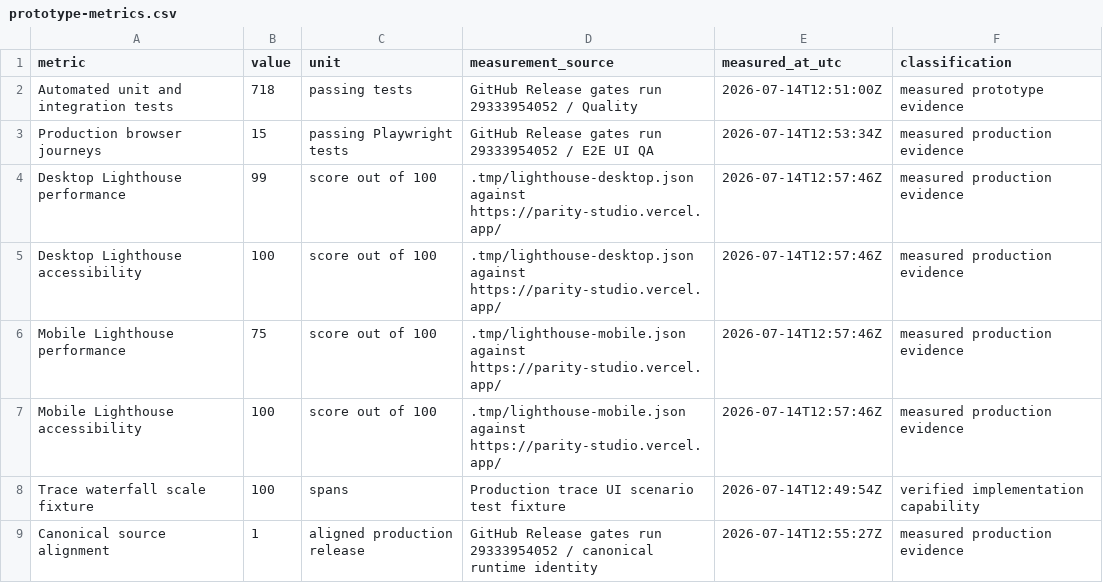
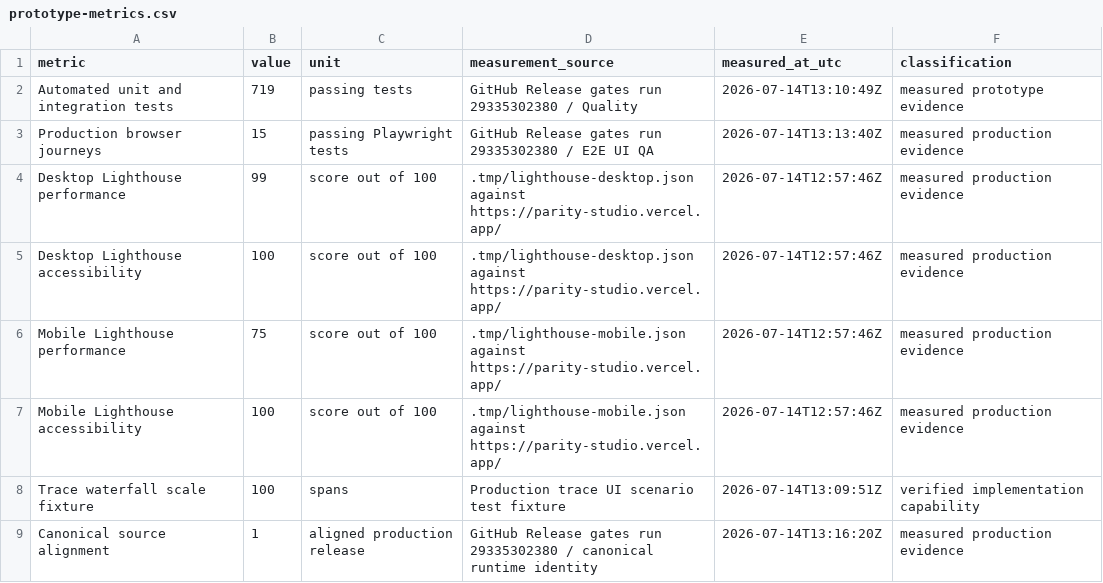
Before and after one commit to HomenShum/parity-studio, a CSV file: docs/demo/founder-roadshow/prototype-metrics.csv, drawn as a sheet.

```diff
--- a/docs/demo/founder-roadshow/prototype-metrics.csv
+++ b/docs/demo/founder-roadshow/prototype-metrics.csv
@@ -1,4 +1,4 @@
 metric,value,unit,measurement_source,measured_at_utc,classification
-Automated unit and integration tests,718,passing tests,GitHub Release gates run 29333954052 / Quality,2026-07-14T12:51:00Z,measured prototype evidence
-Production browser journeys,15,passing Playwright tests,GitHub Release gates run 29333954052 / E2E UI QA,2026-07-14T12:53:34Z,measured production evidence
+Automated unit and integration tests,719,passing tests,GitHub Release gates run 29335302380 / Quality,2026-07-14T13:10:49Z,measured prototype evidence
+Production browser journeys,15,passing Playwright tests,GitHub Release gates run 29335302380 / E2E UI QA,2026-07-14T13:13:40Z,measured production evidence
 Desktop Lighthouse performance,99,score out of 100,.tmp/lighthouse-desktop.json against https://parity-studio.vercel.app/,2026-07-14T12:57:46Z,measured production evidence
@@ -7,3 +7,3 @@ Mobile Lighthouse performance,75,score out of 100,.tmp/lighthouse-mobile.json ag
 Mobile Lighthouse accessibility,100,score out of 100,.tmp/lighthouse-mobile.json against https://parity-studio.vercel.app/,2026-07-14T12:57:46Z,measured production evidence
-Trace waterfall scale fixture,100,spans,Production trace UI scenario test fixture,2026-07-14T12:49:54Z,verified implementation capability
-Canonical source alignment,1,aligned production release,GitHub Release gates run 29333954052 / canonical runtime identity,2026-07-14T12:55:27Z,measured production evidence
+Trace waterfall scale fixture,100,spans,Production trace UI scenario test fixture,2026-07-14T13:09:51Z,verified implementation capability
+Canonical source alignment,1,aligned production release,GitHub Release gates run 29335302380 / canonical runtime identity,2026-07-14T13:16:20Z,measured production evidence
```
Also changed, not shown: 11 other files.
